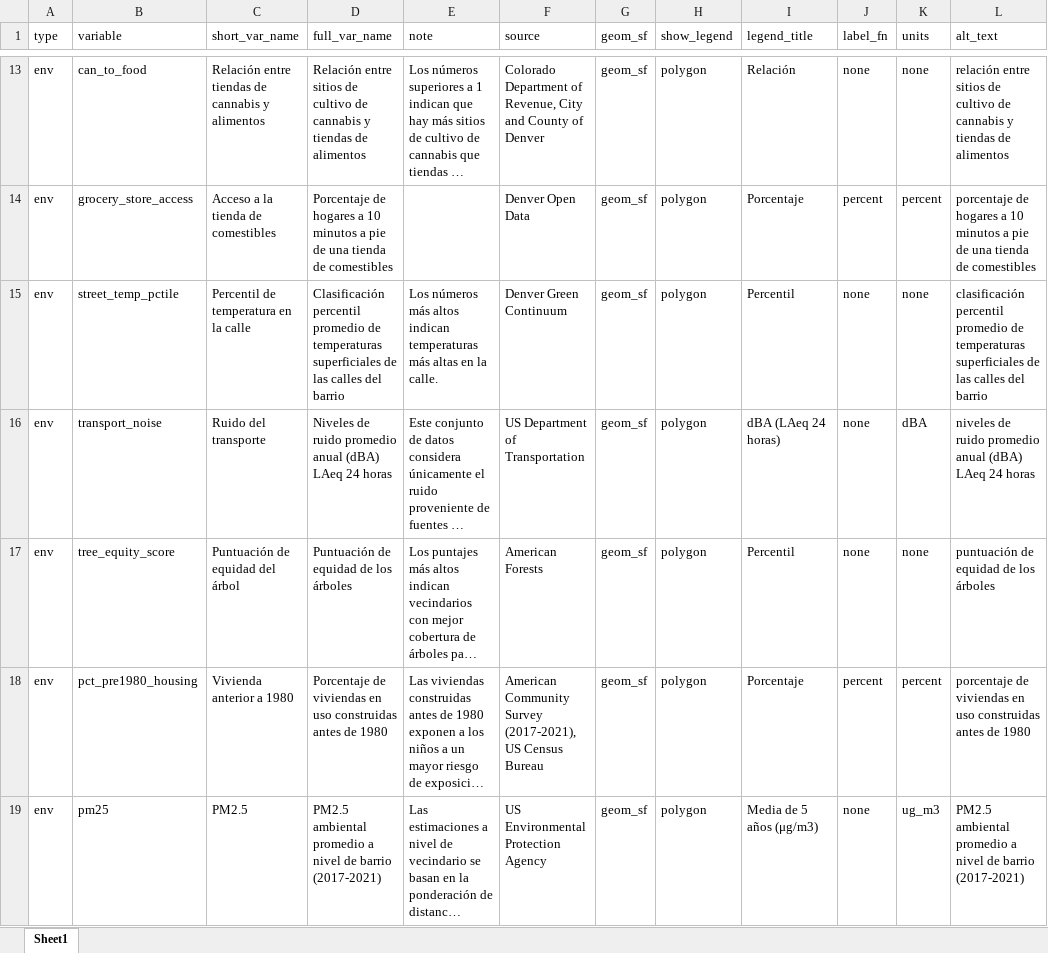
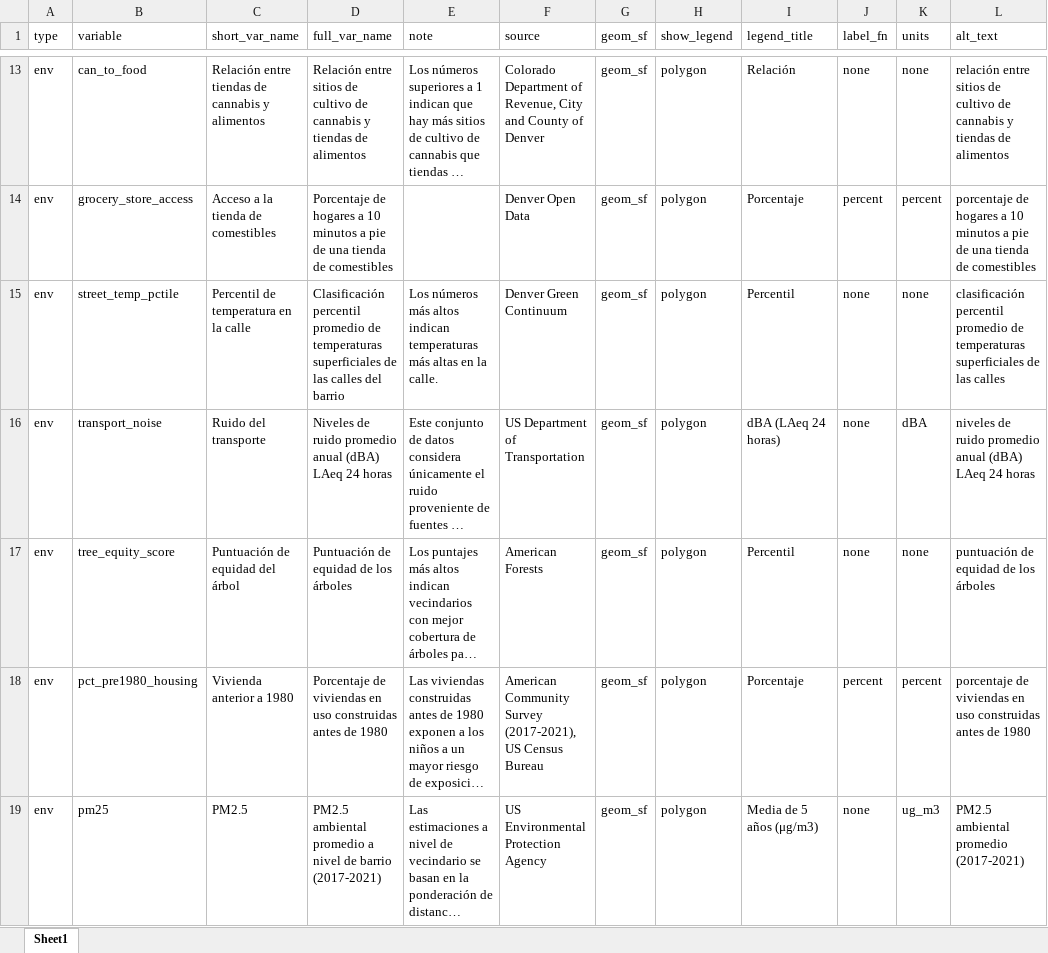
Before and after one commit to ccmothes/ges_health_study_app, an Excel workbook: ges_health_study_app/dictionary_spanish.xlsx, sheet Sheet1, drawn as a sheet; only a part is shown, gaps mark what is left out; long unchanged cells end in …; values as stored, in another font and other column widths than the file's, no borders; the diff covers the shown part only; the diff names each change by its address in the sheet, - before the commit and + after, or states it on an @@ line.

Commit message:
miinor corrections to the alt text

```diff
--- a/ges_health_study_app/dictionary_spanish.xlsx (sheet Sheet1)
+++ b/ges_health_study_app/dictionary_spanish.xlsx (sheet Sheet1)
-L15 (alt_text): …las calles del barrio
+L15 (alt_text): …las calles
-L19 (alt_text): PM2.5 ambiental promedio a nivel de barrio (2017-2021)
+L19 (alt_text): PM2.5 ambiental promedio (2017-2021)
```
Also changed, not shown: 5 edited cells elsewhere in this sheet, ges_health_study_app/dictionary_english.xlsx, 2 other files.
